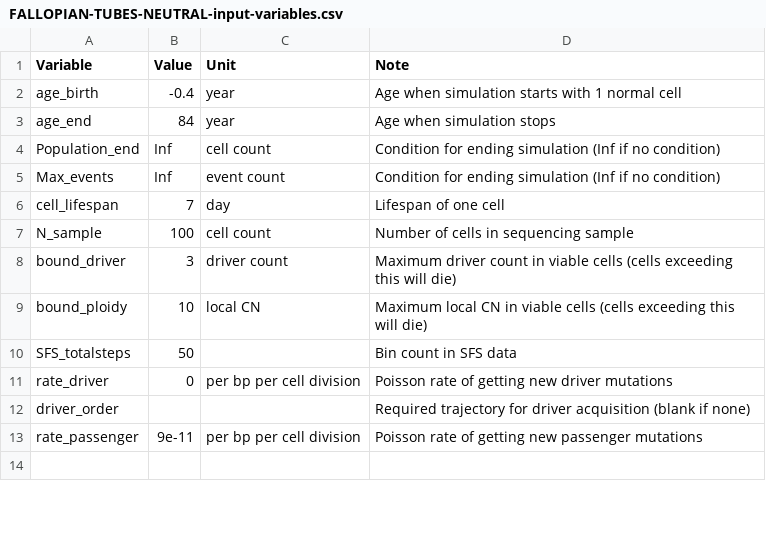
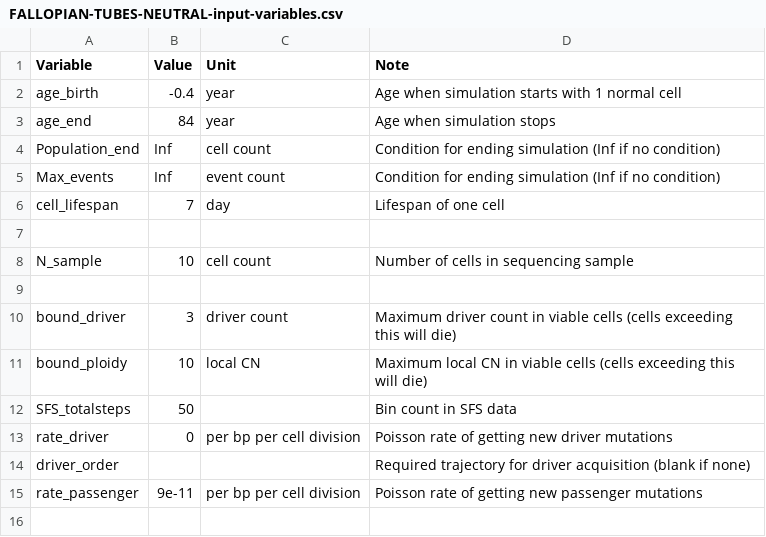
Before and after one commit to dinhngockhanh/CINner, a CSV file: vignettes/FALLOPIAN-TUBES-NEUTRAL-input-variables.csv, drawn as a sheet; only a part is shown.

```diff
--- a/vignettes/FALLOPIAN-TUBES-NEUTRAL-input-variables.csv
+++ b/vignettes/FALLOPIAN-TUBES-NEUTRAL-input-variables.csv
@@ -6,3 +6,5 @@ Max_events,Inf,event count,Condition for ending simulation (Inf if no condition)
 cell_lifespan,7,day,Lifespan of one cell
-N_sample,100,cell count,Number of cells in sequencing sample
+
+N_sample,10,cell count,Number of cells in sequencing sample
+
 bound_driver,3,driver count,Maximum driver count in viable cells (cells exceeding this will die)
```
Also changed, not shown: 9 other files.
